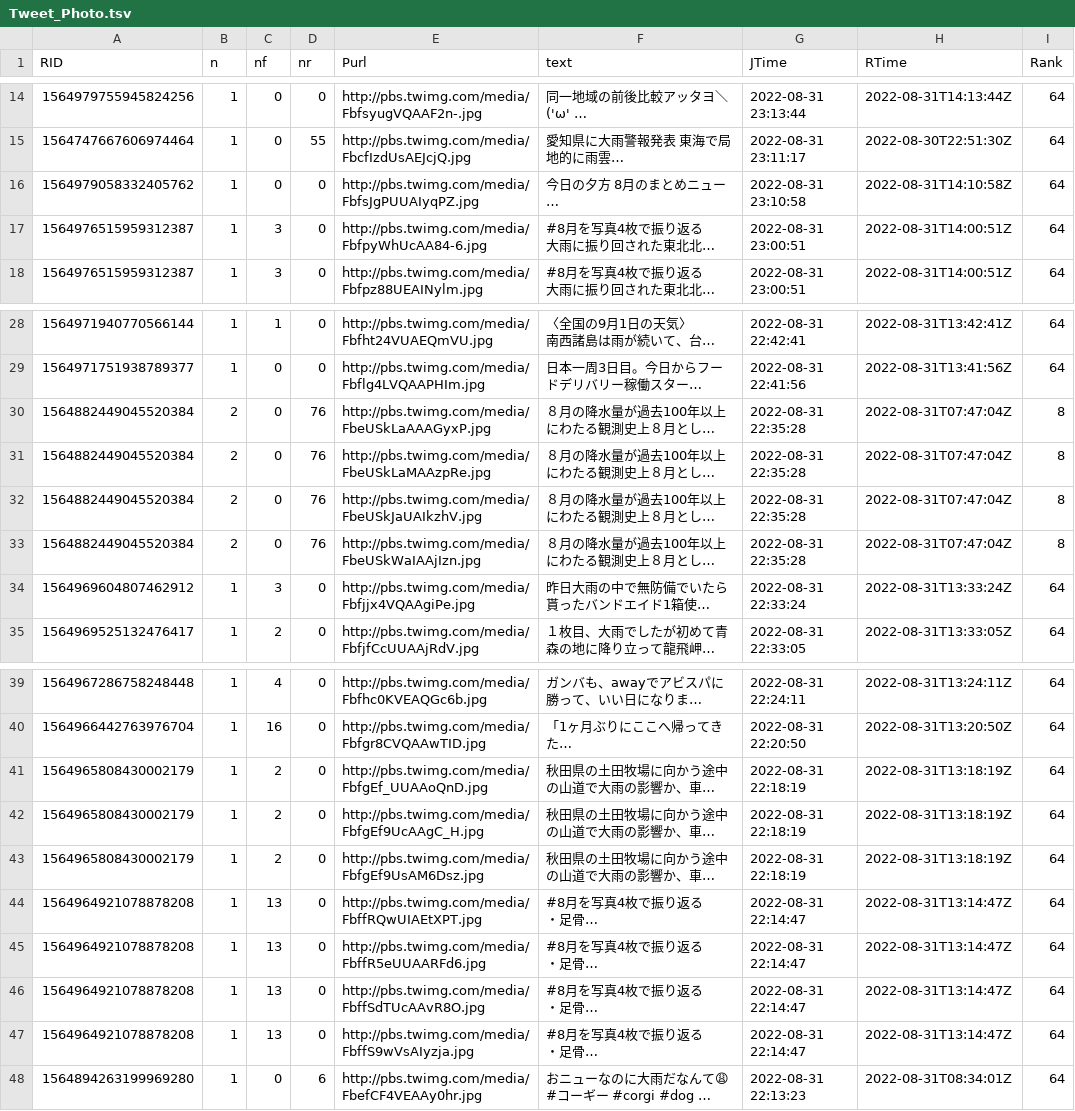
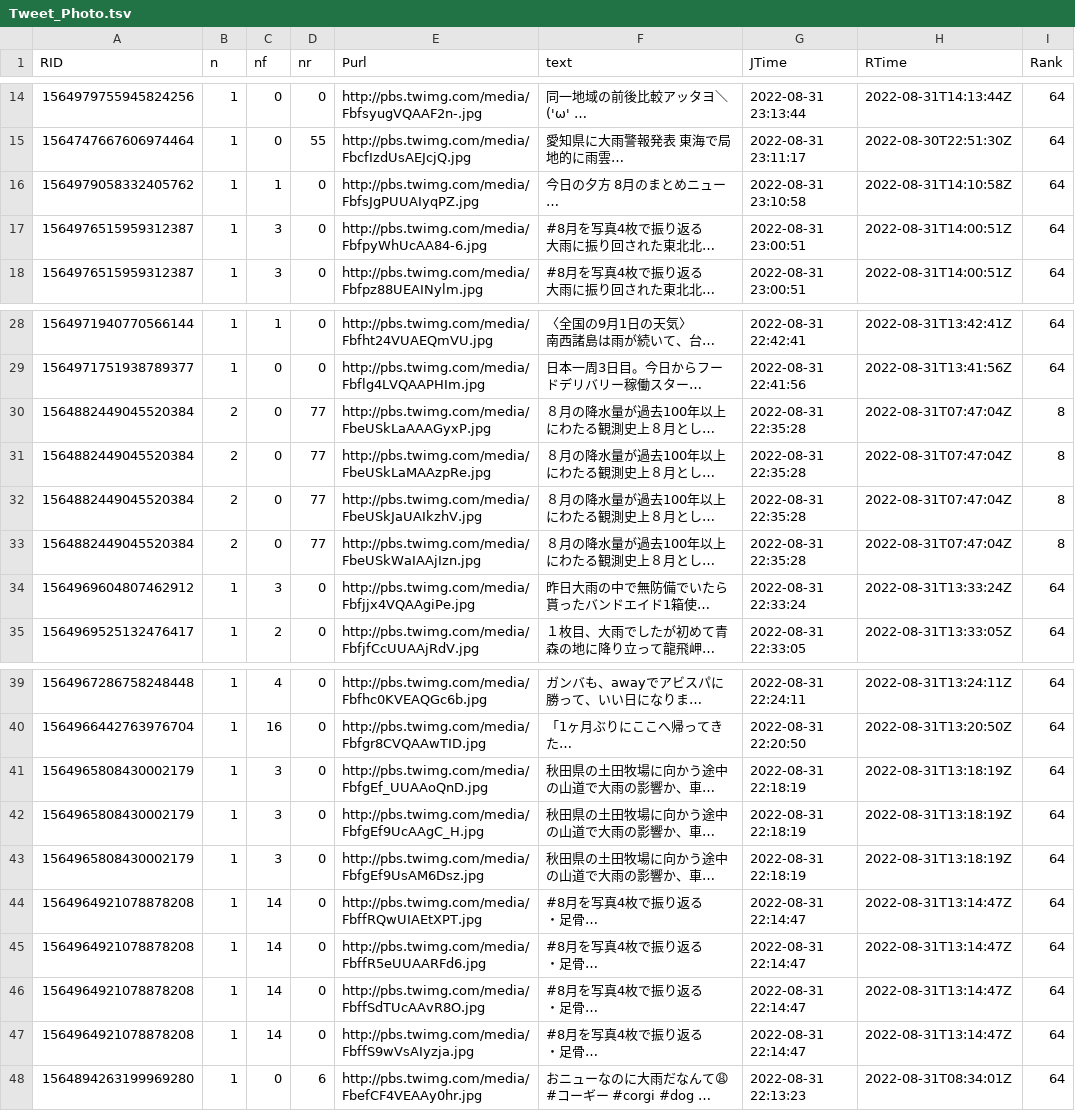
Before and after one commit to syamada93/RTweet_2022_HR, a TSV file: Tweet_Photo.tsv, drawn as a sheet; only a part is shown, gaps mark what is left out; long unchanged cells end in …; the diff names each change by its address in the sheet, - before the commit and + after, or states it on an @@ line.

```diff
--- a/Tweet_Photo.tsv
+++ b/Tweet_Photo.tsv
-C16 (nf): 0
+C16 (nf): 1
-D30:D33 (nr): 76
+D30:D33 (nr): 77
-C41:C43 (nf): 2
+C41:C43 (nf): 3
-C44:C47 (nf): 13
+C44:C47 (nf): 14
```
Also changed, not shown: Tweet_word_RmeCab.tsv.
